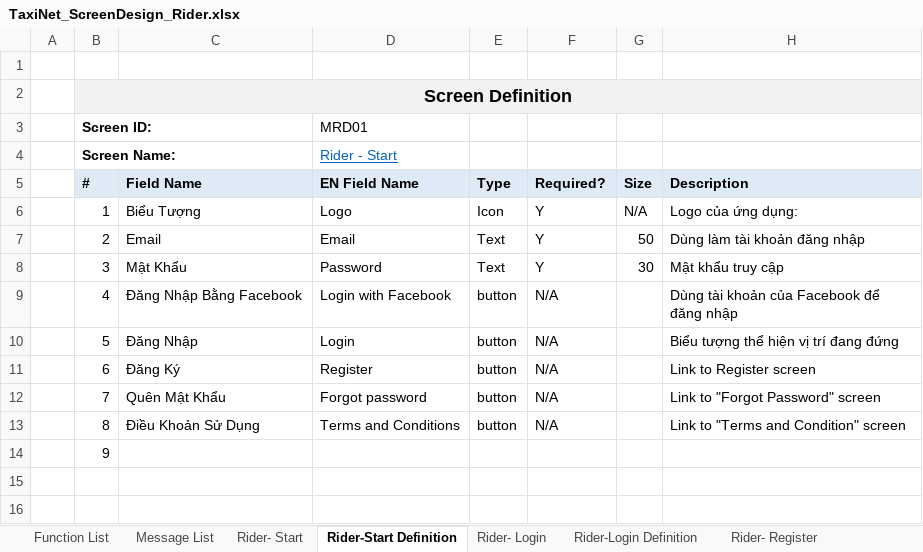
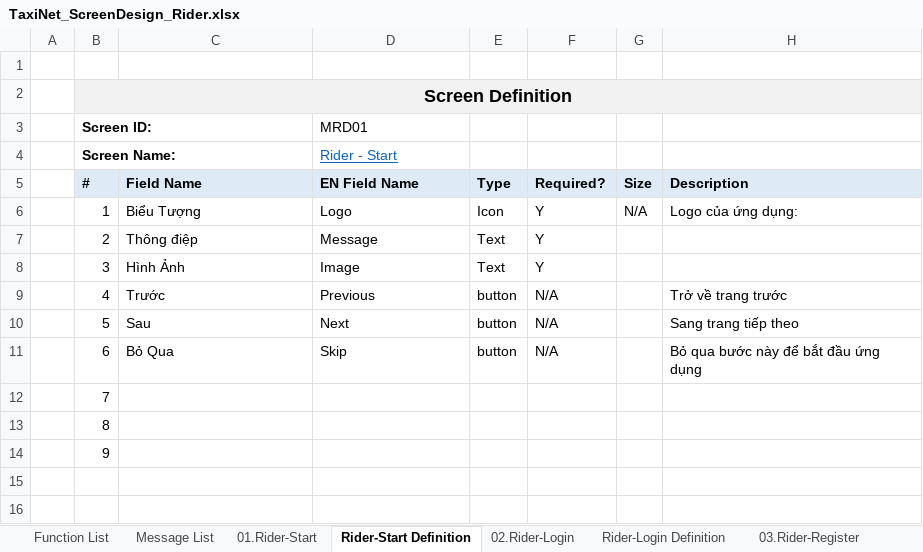
Before and after one commit to sangnvus/tns-project, an Excel workbook: WIP/Documents/Requirements/Mockup/Mobile/TaxiNet_ScreenDesign_Rider.xlsx, sheet Rider-Start Definition, drawn as a sheet; only a part is shown; values as stored, in another font and other column widths than the file's, no borders; removed rows and columns are numbered as before the commit, all else as after; the diff names each change by its address in the sheet, - before the commit and + after, or states it on an @@ line.

```diff
--- a/WIP/Documents/Requirements/Mockup/Mobile/TaxiNet_ScreenDesign_Rider.xlsx (sheet Rider-Start Definition)
+++ b/WIP/Documents/Requirements/Mockup/Mobile/TaxiNet_ScreenDesign_Rider.xlsx (sheet Rider-Start Definition)
-sheet tab: Rider- Start
+sheet tab: 01.Rider-Start
-sheet tab: Rider- Login
+sheet tab: 02.Rider-Login
-sheet tab: Rider- Register
+sheet tab: 03.Rider-Register
-row 7:  | 2 | Email | Email | Text | Y | 50 | Dùng làm tài khoản đăng nhập
-row 8:  | 3 | Mật Khẩu | Password | Text | Y | 30 | Mật khẩu truy cập
+row 7:  | 2 | Thông điệp | Message | Text | Y
+row 8:  | 3 | Hình Ảnh | Image | Text | Y
-C9: Đăng Nhập Bằng Facebook
+C9: Trước
-D9 (MRD01): Login with Facebook
+D9 (MRD01): Previous
-H9: Dùng tài khoản của Facebook để đăng nhập
+H9: Trở về trang trước
-C10: Đăng Nhập
+C10: Sau
-D10 (MRD01): Login
+D10 (MRD01): Next
-H10: Biểu tượng thể hiện vị trí đang đứng
+H10: Sang trang tiếp theo
-C11: Đăng Ký
+C11: Bỏ Qua
-D11 (MRD01): Register
+D11 (MRD01): Skip
-H11: Link to Register screen
+H11: Bỏ qua bước này để bắt đầu ứng dụng
-row 12:  | 7 | Quên Mật Khẩu | Forgot password | button | N/A |  | Link to "Forgot Password" screen
-row 13:  | 8 | Điều Khoản Sử Dụng | Terms and Conditions | button | N/A |  | Link to "Terms and Condition" screen
+row 12:  | 7
+row 13:  | 8
```
Also changed, not shown: other sheet tabs, charts or pictures.
